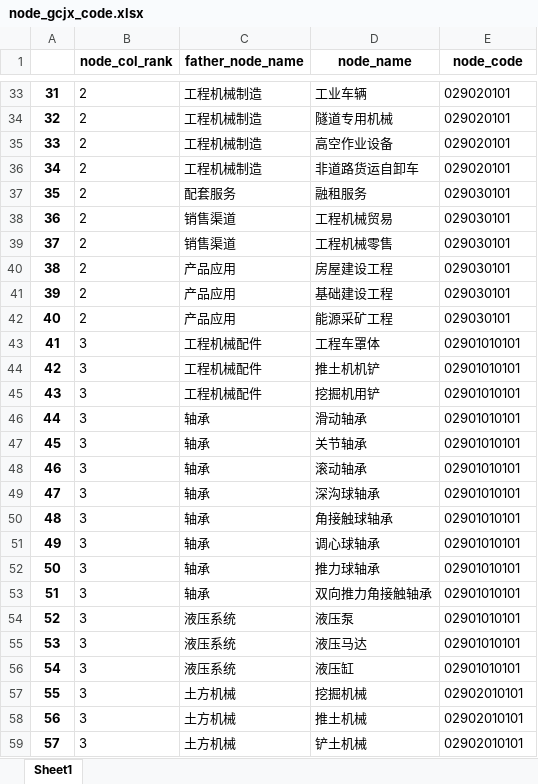
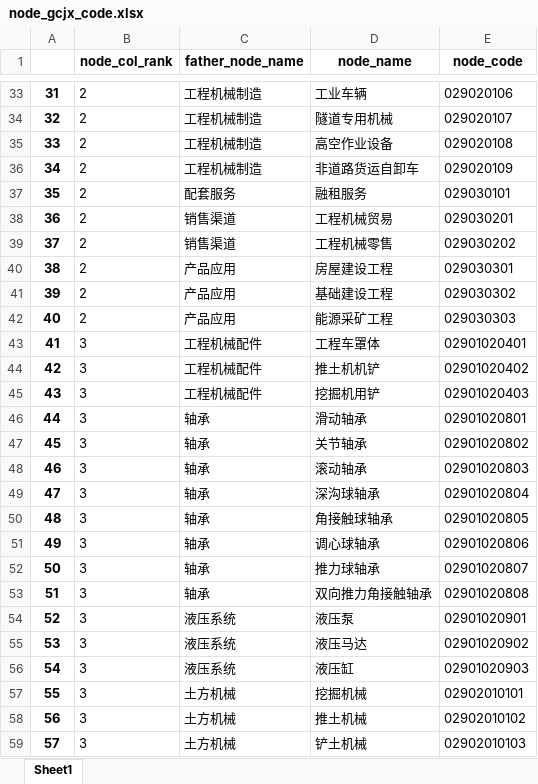
Before and after one commit to daiyipu/yiheng, an Excel workbook: chain_data/工程机械/node_gcjx_code.xlsx, sheet Sheet1, drawn as a sheet; only a part is shown, gaps mark what is left out; values as stored, in another font and other column widths than the file's, no borders; the diff covers the shown part only; the diff names each change by its address in the sheet, - before the commit and + after, or states it on an @@ line.

```diff
--- a/chain_data/工程机械/node_gcjx_code.xlsx (sheet Sheet1)
+++ b/chain_data/工程机械/node_gcjx_code.xlsx (sheet Sheet1)
-E33 (node_code): 029020101
+E33 (node_code): 029020106
-E34 (node_code): 029020101
+E34 (node_code): 029020107
-E35 (node_code): 029020101
+E35 (node_code): 029020108
-E36 (node_code): 029020101
+E36 (node_code): 029020109
-E38 (node_code): 029030101
+E38 (node_code): 029030201
-E39 (node_code): 029030101
+E39 (node_code): 029030202
-E40 (node_code): 029030101
+E40 (node_code): 029030301
-E41 (node_code): 029030101
+E41 (node_code): 029030302
-E42 (node_code): 029030101
+E42 (node_code): 029030303
-E43 (node_code): 02901010101
+E43 (node_code): 02901020401
-E44 (node_code): 02901010101
+E44 (node_code): 02901020402
-E45 (node_code): 02901010101
+E45 (node_code): 02901020403
-E46 (node_code): 02901010101
+E46 (node_code): 02901020801
-E47 (node_code): 02901010101
+E47 (node_code): 02901020802
-E48 (node_code): 02901010101
+E48 (node_code): 02901020803
-E49 (node_code): 02901010101
+E49 (node_code): 02901020804
-E50 (node_code): 02901010101
+E50 (node_code): 02901020805
-E51 (node_code): 02901010101
+E51 (node_code): 02901020806
-E52 (node_code): 02901010101
+E52 (node_code): 02901020807
-E53 (node_code): 02901010101
+E53 (node_code): 02901020808
-E54 (node_code): 02901010101
+E54 (node_code): 02901020901
-E55 (node_code): 02901010101
+E55 (node_code): 02901020902
-E56 (node_code): 02901010101
+E56 (node_code): 02901020903
-E58 (node_code): 02902010101
+E58 (node_code): 02902010102
-E59 (node_code): 02902010101
+E59 (node_code): 02902010103
```
Also changed, not shown: 1 removed row, 217 edited cells and row numbers in column A elsewhere in this sheet, 9 other files.
